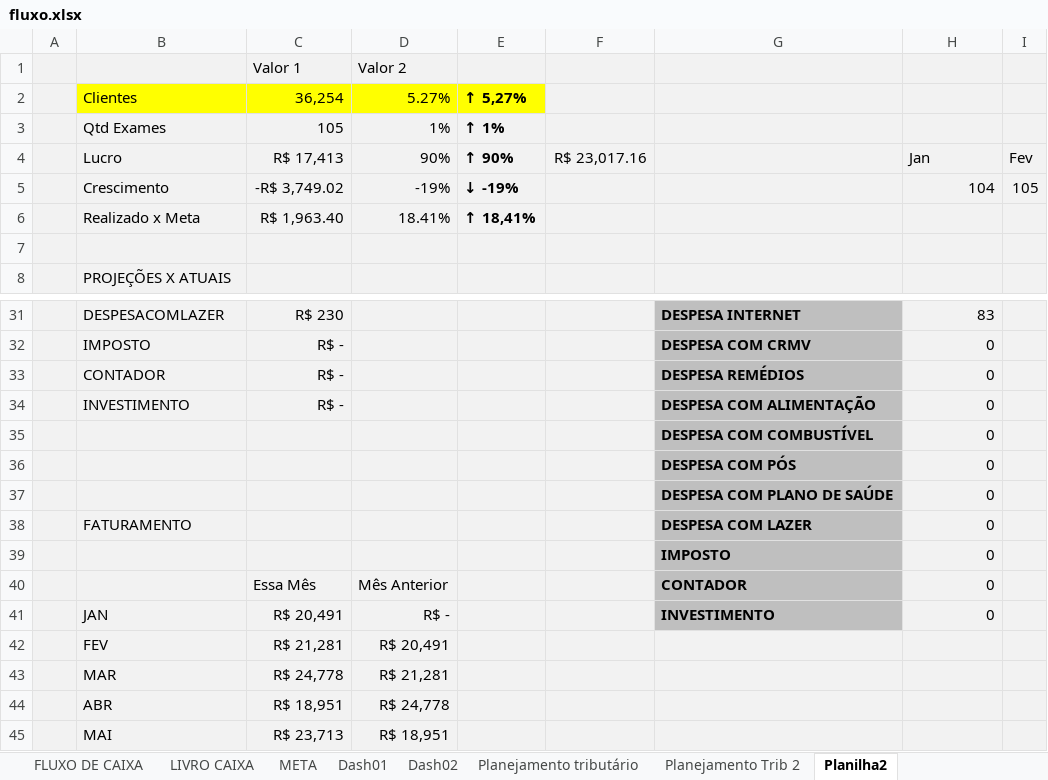
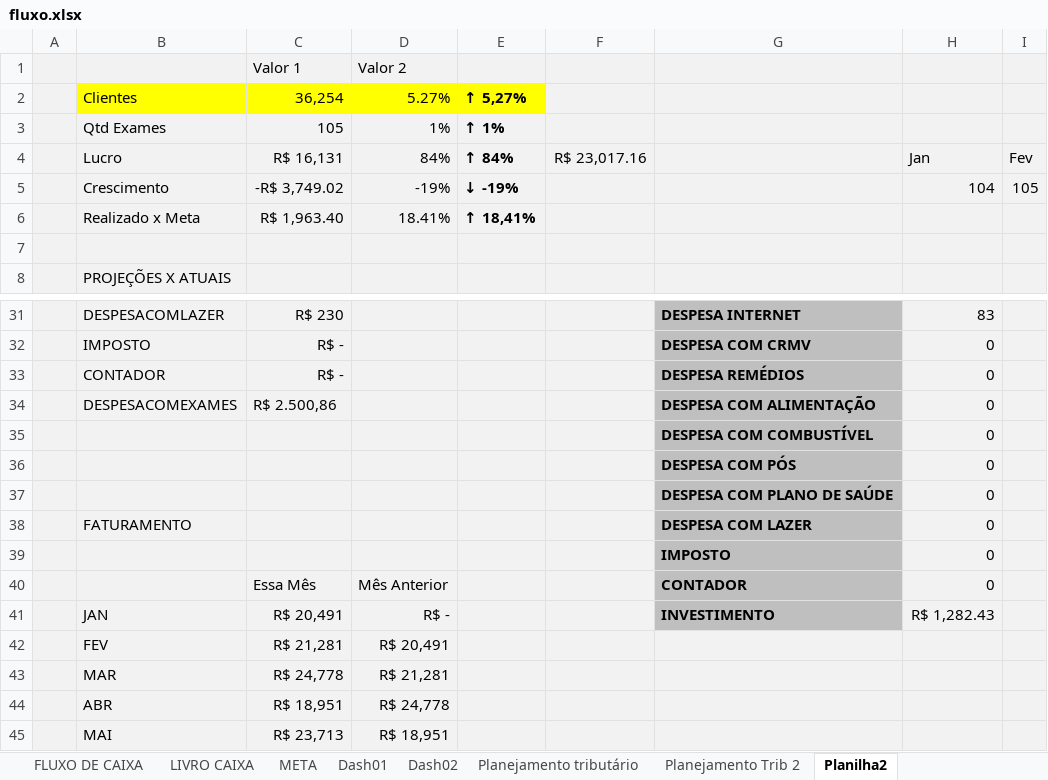
Before and after one commit to danieljstri/Dashup, an Excel workbook: app/fluxo.xlsx, sheet Planilha2, drawn as a sheet; only a part is shown, gaps mark what is left out; values as stored, in another font and other column widths than the file's, no borders; conditional formats not drawn; the diff names each change by its address in the sheet, - before the commit and + after, or states it on an @@ line.

```diff
--- a/app/fluxo.xlsx (sheet Planilha2)
+++ b/app/fluxo.xlsx (sheet Planilha2)
-C4: R$ 17,413
+C4: R$ 16,131
-D4: 90%
+D4: 84%
-E4: ↑ 90%
+E4: ↑ 84%
-B34: INVESTIMENTO
+B34: DESPESACOMEXAMES
-C34: R$ -
+C34: R$ 2.500,86
-H41: 0
+H41: R$ 1,282.43
```
Also changed, not shown: sheet META, sheet FLUXO DE CAIXA, sheet LIVRO CAIXA, sheet Dash01, formulas that keep their value, charts or pictures, 1 other file.
